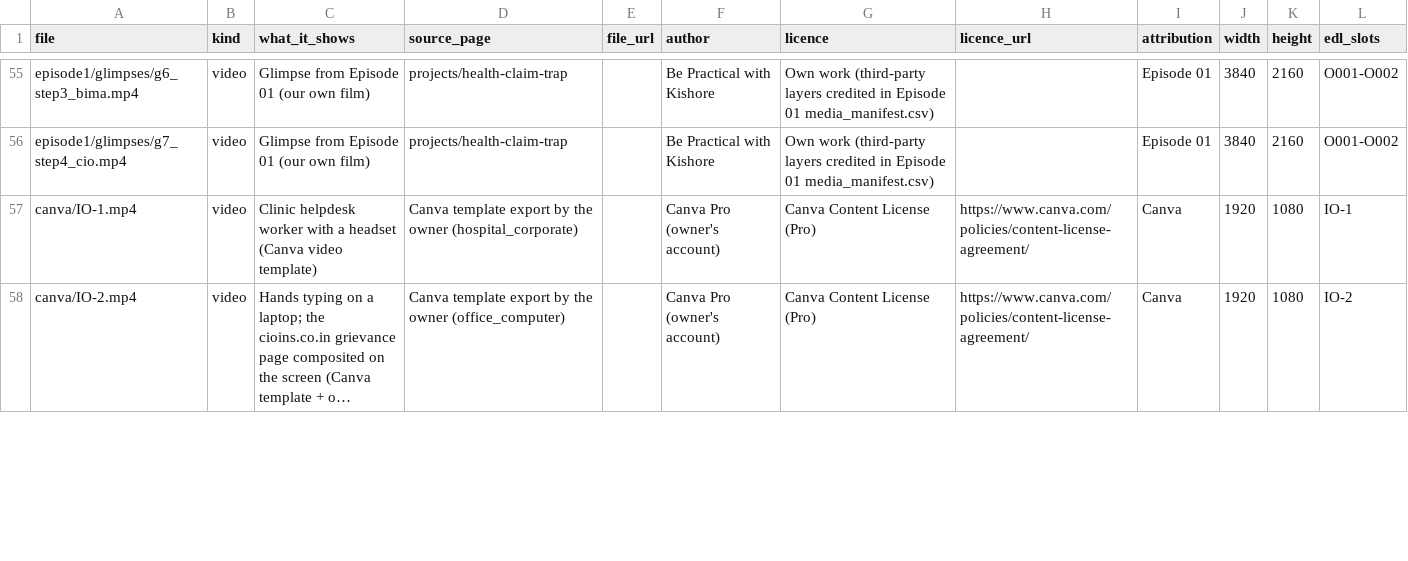
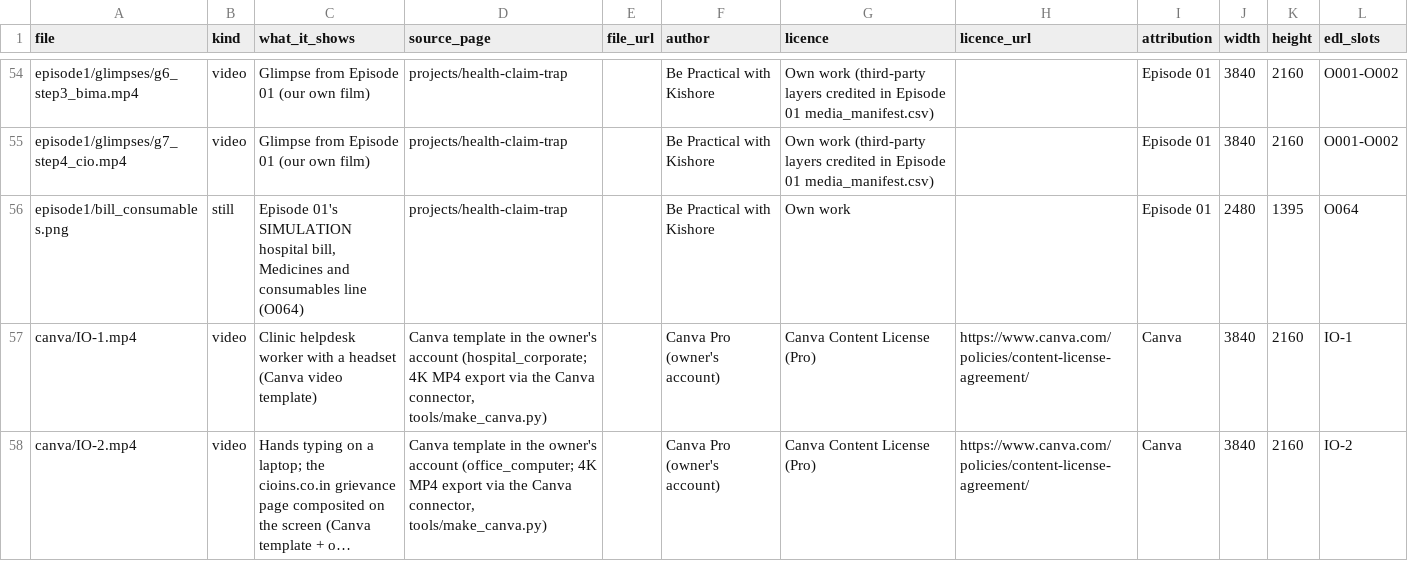
Before and after one commit to mkmk749278/Creator, a CSV file: projects/insurance-ombudsman/media_manifest.csv, drawn as a sheet; only a part is shown, gaps mark what is left out; long unchanged cells end in …; the diff covers the shown part only; the diff names each change by its address in the sheet, - before the commit and + after, or states it on an @@ line.

```diff
--- a/projects/insurance-ombudsman/media_manifest.csv
+++ b/projects/insurance-ombudsman/media_manifest.csv
+row 56: episode1/bill_consumables.png | still | Episode 01's SIMULATION hospital bill, Medicines and consumables line (O064) | projects/health-claim-trap |  | Be Practical with Kishore | Own work |  | Episode 01 | 2480 | 1395 | O064
-D57 (source_page): Canva template export by the owner (hospital_corporate)
+D57 (source_page): Canva template in the owner's account (hospital_corporate; 4K MP4 export via the Canva connector, tools/make_canva.py)
-J57:J58 (width): 1920
+J57:J58 (width): 3840
-K57:K58 (height): 1080
+K57:K58 (height): 2160
-D58 (source_page): Canva template export by the owner (office_computer)
+D58 (source_page): Canva template in the owner's account (office_computer; 4K MP4 export via the Canva connector, tools/make_canva.py)
```
Also changed, not shown: 1 added row, 2 removed rows and 8 edited cells elsewhere in this file, projects/insurance-ombudsman/edl.csv, 17 other files.
